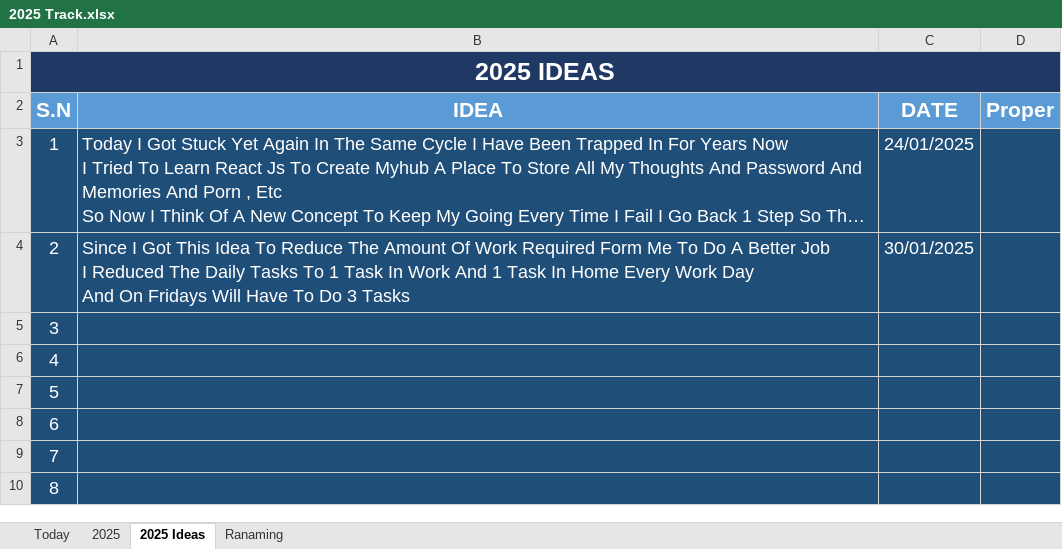
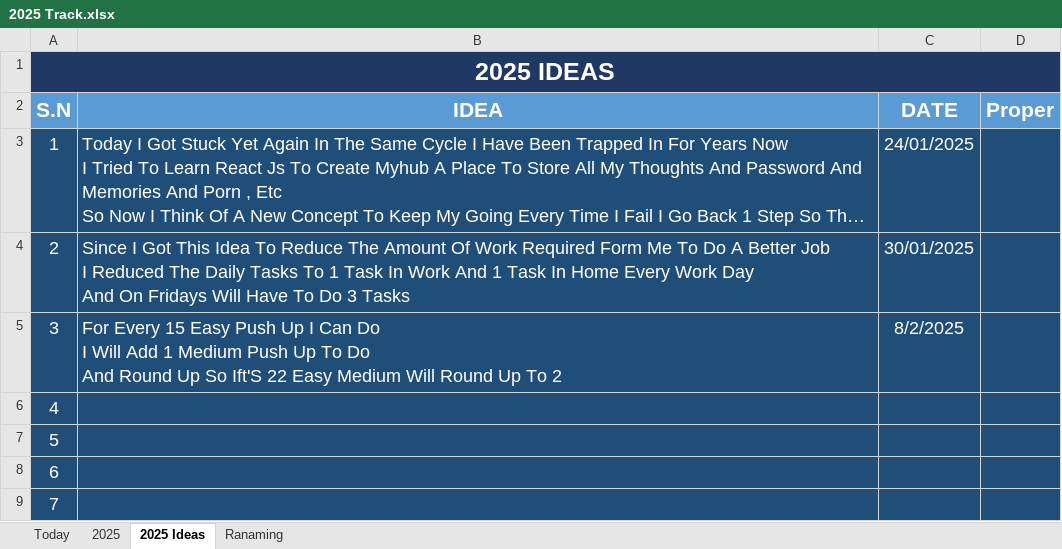
Before and after one commit to Mostafa-El-Masry/MyHub, an Excel workbook: 2025 Track.xlsx, sheet 2025 Ideas, drawn as a sheet; only a part is shown; the shorter side is filled out with more unchanged rows; long unchanged cells end in …; values as stored, in another font and other column widths than the file's, no borders; ↵ is a line break in a cell; the diff names each change by its address in the sheet, - before the commit and + after, or states it on an @@ line.

```diff
--- a/2025 Track.xlsx (sheet 2025 Ideas)
+++ b/2025 Track.xlsx (sheet 2025 Ideas)
-B5 (IDEA): (empty)
+B5 (IDEA): For Every 15 Easy Push Up I Can Do ↵ I Will Add 1 Medium Push Up To Do ↵ And Round Up So Ift'S 22 Easy Medium Will Round Up To 2
-C5 (DATE): (empty)
+C5 (DATE): 8/2/2025
```
Also changed, not shown: sheet 2025, sheet Today, formulas that keep their value.
